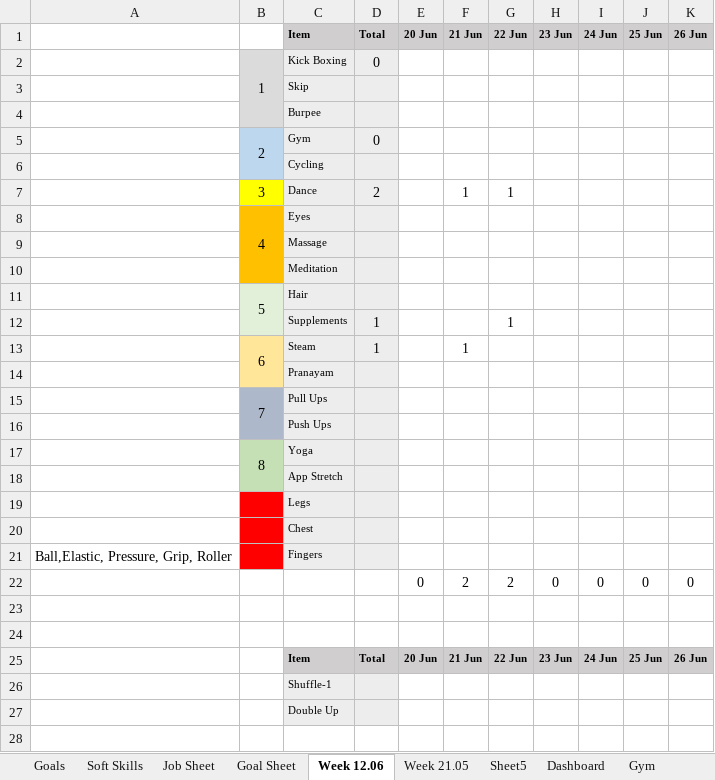
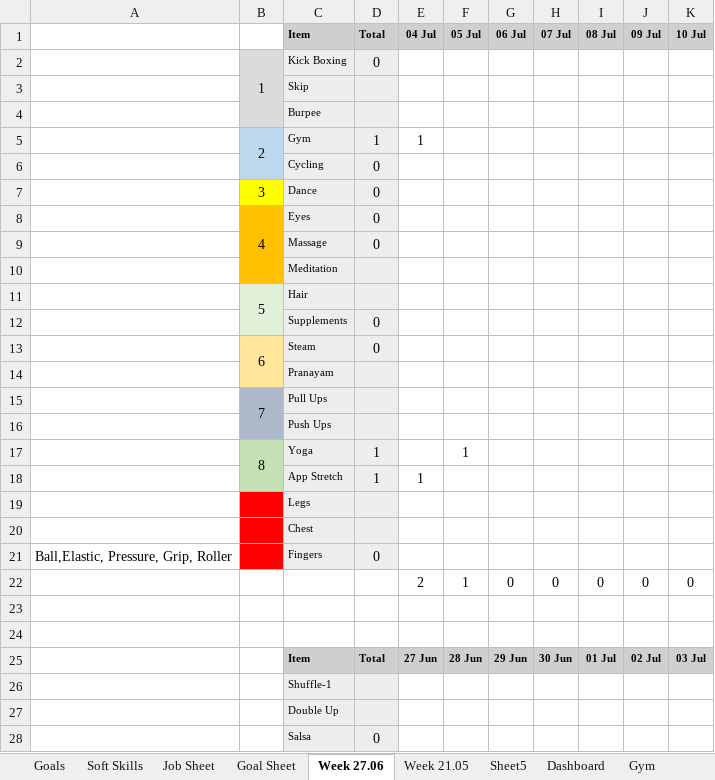
Before and after one commit to naresh-architect/Awakening-The-Giant-Naresh-Chaurasia, an Excel workbook: My Transformation Journey.xlsx, sheet Week 27.06, drawn as a sheet; values as stored, in another font and other column widths than the file's, no borders; charts and pictures not drawn; the diff names each change by its address in the sheet, - before the commit and + after, or states it on an @@ line.

```diff
--- a/My Transformation Journey.xlsx (sheet Week 27.06)
+++ b/My Transformation Journey.xlsx (sheet Week 27.06)
-sheet tab: Week 12.06
+sheet tab: Week 27.06
-E1: 20 Jun
+E1: 04 Jul
-F1: 21 Jun
+F1: 05 Jul
-G1: 22 Jun
+G1: 06 Jul
-H1: 23 Jun
+H1: 07 Jul
-I1: 24 Jun
+I1: 08 Jul
-J1: 25 Jun
+J1: 09 Jul
-K1: 26 Jun
+K1: 10 Jul
-D5 (Total): 0
+D5 (Total): 1
-E5 (04 Jul): (empty)
+E5 (04 Jul): 1
-D6 (Total): (empty)
+D6 (Total): 0
-D7 (Total): 2
+D7 (Total): 0
-F7 (05 Jul): 1
+F7 (05 Jul): (empty)
-G7 (06 Jul): 1
+G7 (06 Jul): (empty)
-D8:D9 (Total): (empty)
+D8:D9 (Total): 0
-D12:D13 (Total): 1
+D12:D13 (Total): 0
-G12 (06 Jul): 1
+G12 (06 Jul): (empty)
-F13 (05 Jul): 1
+F13 (05 Jul): (empty)
-D17:D18 (Total): (empty)
+D17:D18 (Total): 1
-F17 (05 Jul): (empty)
+F17 (05 Jul): 1
-E18 (04 Jul): (empty)
+E18 (04 Jul): 1
-D21 (Total): (empty)
+D21 (Total): 0
-E22 (04 Jul): 0
+E22 (04 Jul): 2
-F22 (05 Jul): 2
+F22 (05 Jul): 1
-G22 (06 Jul): 2
+G22 (06 Jul): 0
-E25 (04 Jul): 20 Jun
+E25 (04 Jul): 27 Jun
-F25 (05 Jul): 21 Jun
+F25 (05 Jul): 28 Jun
-G25 (06 Jul): 22 Jun
+G25 (06 Jul): 29 Jun
-H25 (07 Jul): 23 Jun
+H25 (07 Jul): 30 Jun
-I25 (08 Jul): 24 Jun
+I25 (08 Jul): 01 Jul
-J25 (09 Jul): 25 Jun
+J25 (09 Jul): 02 Jul
-K25 (10 Jul): 26 Jun
+K25 (10 Jul): 03 Jul
+row 28:  |  | Salsa | 0
```
Also changed, not shown: charts or pictures, 10 other files.
